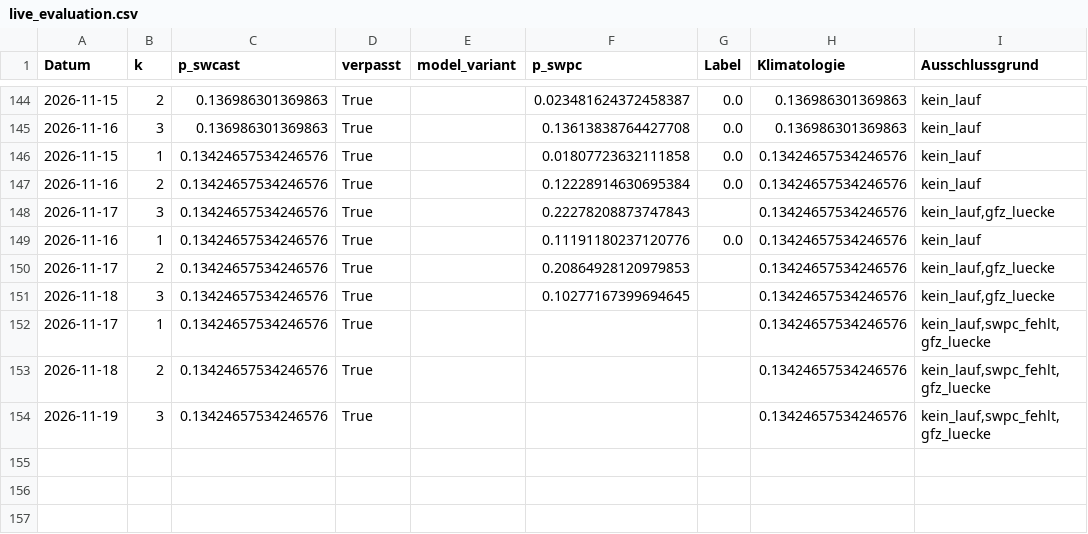
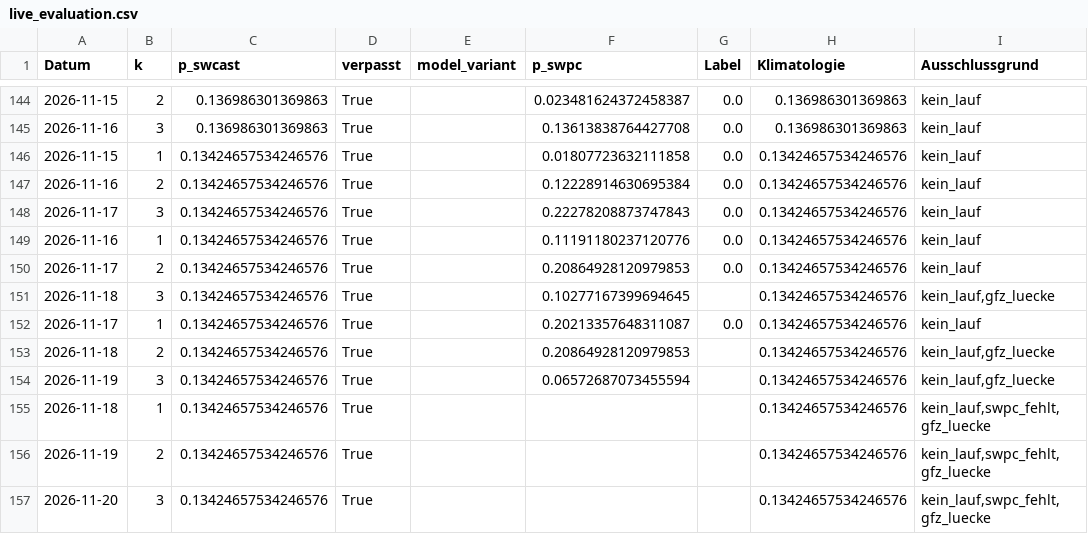
Before and after one commit to Script-hpp/swcast, a CSV file: reports/live_evaluation.csv, drawn as a sheet; only a part is shown, gaps mark what is left out; the diff covers the shown part only.

```diff
--- a/reports/live_evaluation.csv
+++ b/reports/live_evaluation.csv
@@ -147,8 +147,11 @@ Datum,k,p_swcast,verpasst,model_variant,p_swpc,Label,Klimatologie,Ausschlussgrun
 2026-11-16,2,0.13424657534246576,True,,0.12228914630695384,0.0,0.13424657534246576,kein_lauf
-2026-11-17,3,0.13424657534246576,True,,0.22278208873747843,,0.13424657534246576,"kein_lauf,gfz_luecke"
+2026-11-17,3,0.13424657534246576,True,,0.22278208873747843,0.0,0.13424657534246576,kein_lauf
 2026-11-16,1,0.13424657534246576,True,,0.11191180237120776,0.0,0.13424657534246576,kein_lauf
-2026-11-17,2,0.13424657534246576,True,,0.20864928120979853,,0.13424657534246576,"kein_lauf,gfz_luecke"
+2026-11-17,2,0.13424657534246576,True,,0.20864928120979853,0.0,0.13424657534246576,kein_lauf
 2026-11-18,3,0.13424657534246576,True,,0.10277167399694645,,0.13424657534246576,"kein_lauf,gfz_luecke"
-2026-11-17,1,0.13424657534246576,True,,,,0.13424657534246576,"kein_lauf,swpc_fehlt,gfz_luecke"
-2026-11-18,2,0.13424657534246576,True,,,,0.13424657534246576,"kein_lauf,swpc_fehlt,gfz_luecke"
-2026-11-19,3,0.13424657534246576,True,,,,0.13424657534246576,"kein_lauf,swpc_fehlt,gfz_luecke"
+2026-11-17,1,0.13424657534246576,True,,0.20213357648311087,0.0,0.13424657534246576,kein_lauf
+2026-11-18,2,0.13424657534246576,True,,0.20864928120979853,,0.13424657534246576,"kein_lauf,gfz_luecke"
+2026-11-19,3,0.13424657534246576,True,,0.06572687073455594,,0.13424657534246576,"kein_lauf,gfz_luecke"
+2026-11-18,1,0.13424657534246576,True,,,,0.13424657534246576,"kein_lauf,swpc_fehlt,gfz_luecke"
+2026-11-19,2,0.13424657534246576,True,,,,0.13424657534246576,"kein_lauf,swpc_fehlt,gfz_luecke"
+2026-11-20,3,0.13424657534246576,True,,,,0.13424657534246576,"kein_lauf,swpc_fehlt,gfz_luecke"
```
Also changed, not shown: 102 edited cells elsewhere in this file, 45 other files.
